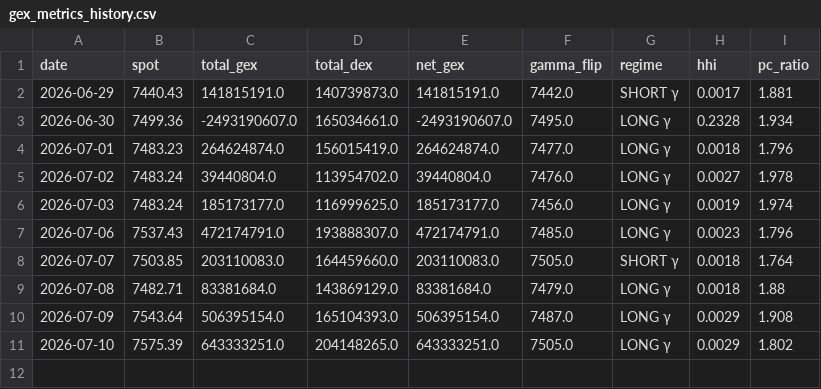
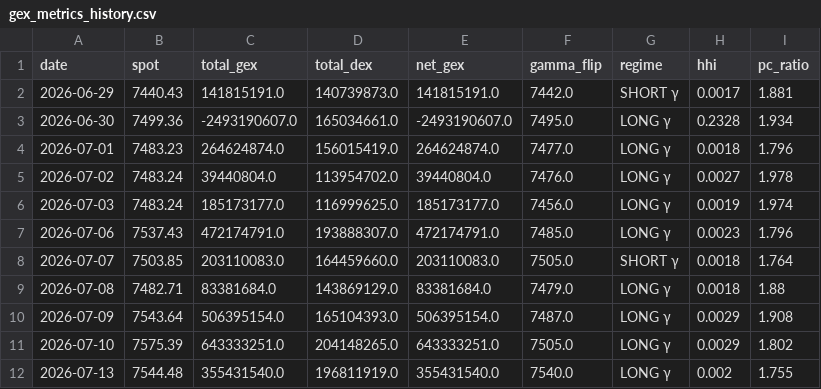
Before and after one commit to electribe15/DerivativeAnalytics, a CSV file: gex_history/gex_metrics_history.csv, drawn as a sheet; the diff names each change by its address in the sheet, - before the commit and + after, or states it on an @@ line.

```diff
--- a/gex_history/gex_metrics_history.csv
+++ b/gex_history/gex_metrics_history.csv
+row 12: 2026-07-13 | 7544.48 | 355431540.0 | 196811919.0 | 355431540.0 | 7540.0 | LONG γ | 0.002 | 1.755
```
Also changed, not shown: voldex_history/voldex_history.csv, 2 other files.
